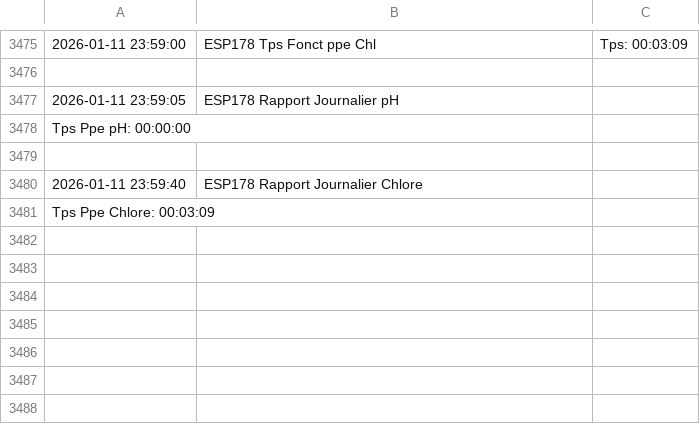
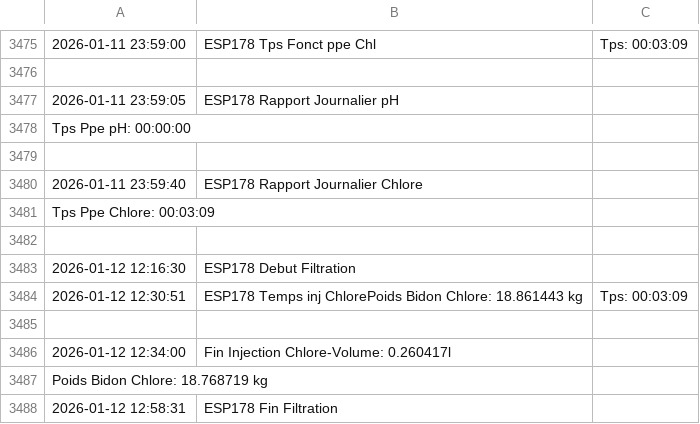
Before and after one commit to remycrochon/home-assistant, a CSV file: fichiers/log_esp178.csv, drawn as a sheet; only a part is shown, gaps mark what is left out.

```diff
--- a/fichiers/log_esp178.csv
+++ b/fichiers/log_esp178.csv
@@ -3481 +3481,8 @@ Tps Ppe pH: 00:00:00
 Tps Ppe Chlore: 00:03:09
+
+2026-01-12 12:16:30,ESP178 Debut Filtration
+2026-01-12 12:30:51,ESP178 Temps inj ChlorePoids Bidon Chlore: 18.861443 kg,Tps: 00:03:09
+
+2026-01-12 12:34:00,Fin Injection Chlore-Volume: 0.260417l
+Poids Bidon Chlore: 18.768719 kg
+2026-01-12 12:58:31,ESP178 Fin Filtration
```
Also changed, not shown: fichiers/energie2024.csv, 13 other files.
